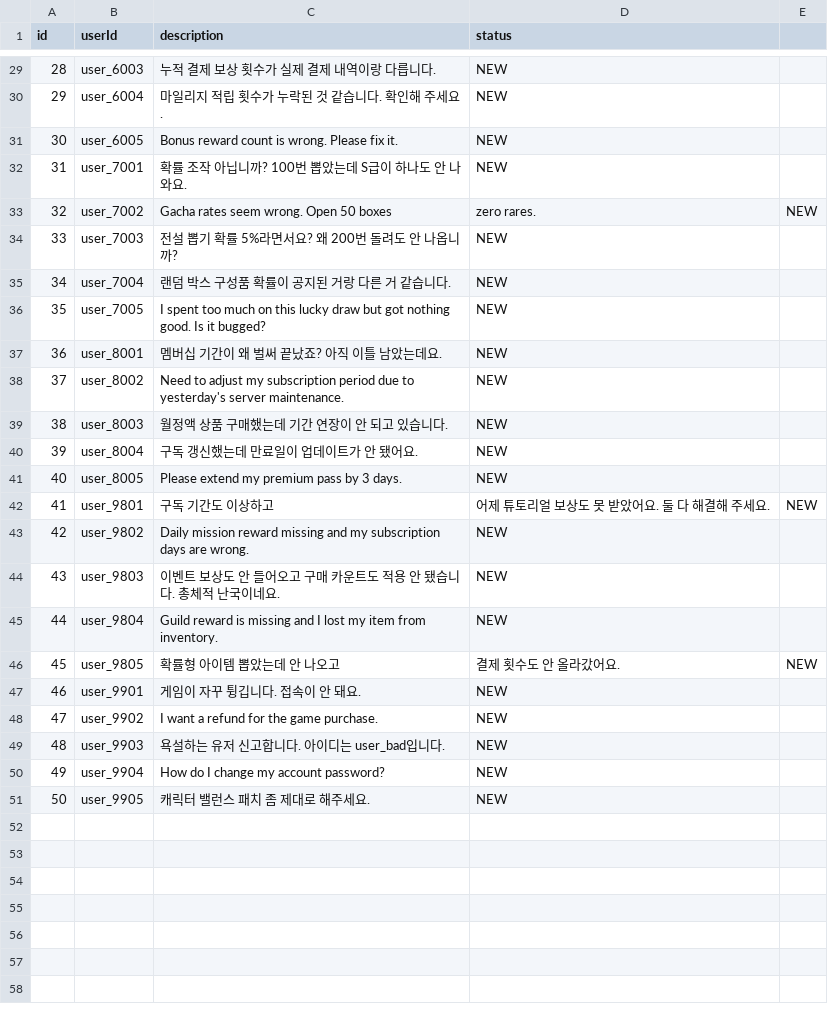
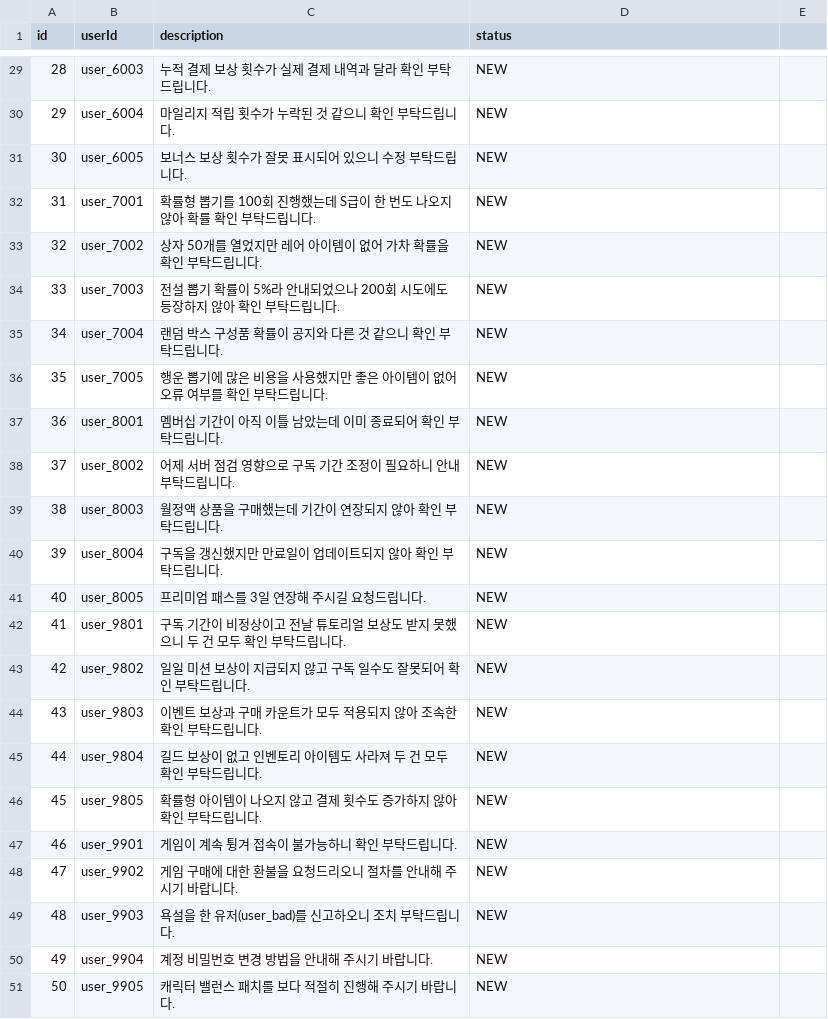
Before and after one commit to oak-cassia/Agentic-Design-Pattern-With-MAF, a CSV file: CategorizationAgent/Data/inquiries.csv, drawn as a sheet; only a part is shown, gaps mark what is left out; the diff covers the shown part only.

Commit message:
feat: adopt structured output with ChatClientAgent.RunAsync<T> - Add Description attributes to ClassificationResult for schema generation - Update InquiryClassificationExecutor to use RunAsync<ClassificationResult> - Leverage automatic JSON schema injection and parsing by framework - Improve ClassificationResultPrinterExecutor output formatting - Update test inquiries in CSV for better validation coverage - Ensure type-safe, validated classification results

```diff
--- a/CategorizationAgent/Data/inquiries.csv
+++ b/CategorizationAgent/Data/inquiries.csv
@@ -29,23 +29,23 @@ id,userId,description,status
-28,user_6003,누적 결제 보상 횟수가 실제 결제 내역이랑 다릅니다.,NEW
-29,user_6004,마일리지 적립 횟수가 누락된 것 같습니다. 확인해 주세요.,NEW
-30,user_6005,Bonus reward count is wrong. Please fix it.,NEW
-31,user_7001,확률 조작 아닙니까? 100번 뽑았는데 S급이 하나도 안 나와요.,NEW
-32,user_7002,Gacha rates seem wrong. Open 50 boxes, zero rares.,NEW
-33,user_7003,전설 뽑기 확률 5%라면서요? 왜 200번 돌려도 안 나옵니까?,NEW
-34,user_7004,랜덤 박스 구성품 확률이 공지된 거랑 다른 거 같습니다.,NEW
-35,user_7005,I spent too much on this lucky draw but got nothing good. Is it bugged?,NEW
-36,user_8001,멤버십 기간이 왜 벌써 끝났죠? 아직 이틀 남았는데요.,NEW
-37,user_8002,Need to adjust my subscription period due to yesterday's server maintenance.,NEW
-38,user_8003,월정액 상품 구매했는데 기간 연장이 안 되고 있습니다.,NEW
-39,user_8004,구독 갱신했는데 만료일이 업데이트가 안 됐어요.,NEW
-40,user_8005,Please extend my premium pass by 3 days.,NEW
-41,user_9801,구독 기간도 이상하고, 어제 튜토리얼 보상도 못 받았어요. 둘 다 해결해 주세요.,NEW
-42,user_9802,Daily mission reward missing and my subscription days are wrong.,NEW
-43,user_9803,이벤트 보상도 안 들어오고 구매 카운트도 적용 안 됐습니다. 총체적 난국이네요.,NEW
-44,user_9804,Guild reward is missing and I lost my item from inventory.,NEW
-45,user_9805,확률형 아이템 뽑았는데 안 나오고, 결제 횟수도 안 올라갔어요.,NEW
-46,user_9901,게임이 자꾸 튕깁니다. 접속이 안 돼요.,NEW
-47,user_9902,I want a refund for the game purchase.,NEW
-48,user_9903,욕설하는 유저 신고합니다. 아이디는 user_bad입니다.,NEW
-49,user_9904,How do I change my account password?,NEW
-50,user_9905,캐릭터 밸런스 패치 좀 제대로 해주세요.,NEW
+28,user_6003,누적 결제 보상 횟수가 실제 결제 내역과 달라 확인 부탁드립니다.,NEW
+29,user_6004,마일리지 적립 횟수가 누락된 것 같으니 확인 부탁드립니다.,NEW
+30,user_6005,보너스 보상 횟수가 잘못 표시되어 있으니 수정 부탁드립니다.,NEW
+31,user_7001,확률형 뽑기를 100회 진행했는데 S급이 한 번도 나오지 않아 확률 확인 부탁드립니다.,NEW
+32,user_7002,상자 50개를 열었지만 레어 아이템이 없어 가차 확률을 확인 부탁드립니다.,NEW
+33,user_7003,전설 뽑기 확률이 5%라 안내되었으나 200회 시도에도 등장하지 않아 확인 부탁드립니다.,NEW
+34,user_7004,랜덤 박스 구성품 확률이 공지와 다른 것 같으니 확인 부탁드립니다.,NEW
+35,user_7005,행운 뽑기에 많은 비용을 사용했지만 좋은 아이템이 없어 오류 여부를 확인 부탁드립니다.,NEW
+36,user_8001,멤버십 기간이 아직 이틀 남았는데 이미 종료되어 확인 부탁드립니다.,NEW
+37,user_8002,어제 서버 점검 영향으로 구독 기간 조정이 필요하니 안내 부탁드립니다.,NEW
+38,user_8003,월정액 상품을 구매했는데 기간이 연장되지 않아 확인 부탁드립니다.,NEW
+39,user_8004,구독을 갱신했지만 만료일이 업데이트되지 않아 확인 부탁드립니다.,NEW
+40,user_8005,프리미엄 패스를 3일 연장해 주시길 요청드립니다.,NEW
+41,user_9801,구독 기간이 비정상이고 전날 튜토리얼 보상도 받지 못했으니 두 건 모두 확인 부탁드립니다.,NEW
+42,user_9802,일일 미션 보상이 지급되지 않고 구독 일수도 잘못되어 확인 부탁드립니다.,NEW
+43,user_9803,이벤트 보상과 구매 카운트가 모두 적용되지 않아 조속한 확인 부탁드립니다.,NEW
+44,user_9804,길드 보상이 없고 인벤토리 아이템도 사라져 두 건 모두 확인 부탁드립니다.,NEW
+45,user_9805,확률형 아이템이 나오지 않고 결제 횟수도 증가하지 않아 확인 부탁드립니다.,NEW
+46,user_9901,게임이 계속 튕겨 접속이 불가능하니 확인 부탁드립니다.,NEW
+47,user_9902,게임 구매에 대한 환불을 요청드리오니 절차를 안내해 주시기 바랍니다.,NEW
+48,user_9903,욕설을 한 유저(user_bad)를 신고하오니 조치 부탁드립니다.,NEW
+49,user_9904,계정 비밀번호 변경 방법을 안내해 주시기 바랍니다.,NEW
+50,user_9905,캐릭터 밸런스 패치를 보다 적절히 진행해 주시기 바랍니다.,NEW
```
Also changed, not shown: 29 edited cells elsewhere in this file, 3 other files.
